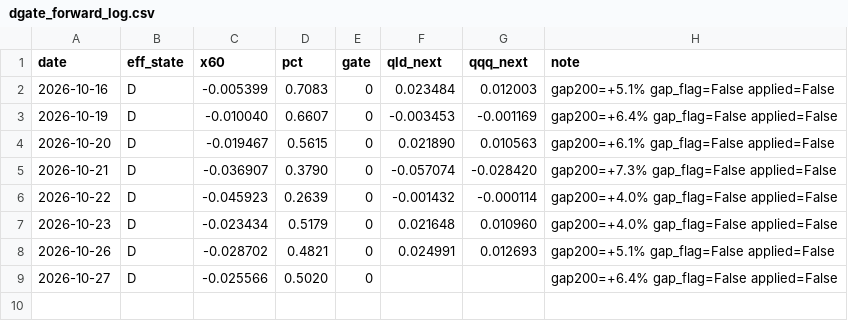
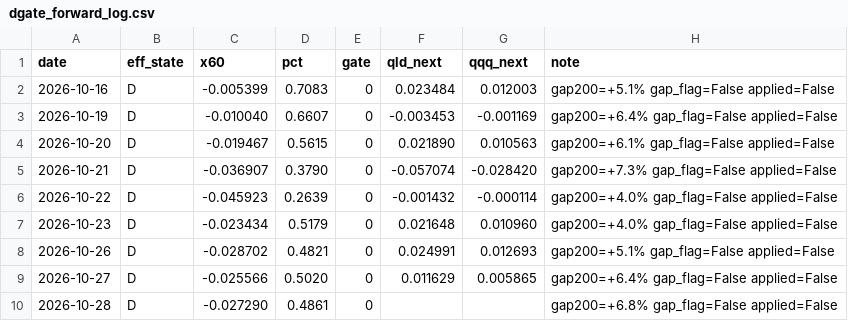
Before and after one commit to xyxyxy33e-sys/Robinhood-stock, a CSV file: data/dgate_forward_log.csv, drawn as a sheet.

```diff
--- a/data/dgate_forward_log.csv
+++ b/data/dgate_forward_log.csv
@@ -8,2 +8,3 @@ date,eff_state,x60,pct,gate,qld_next,qqq_next,note
 2026-10-26,D,-0.028702,0.4821,0,0.024991,0.012693,gap200=+5.1% gap_flag=False applied=False
-2026-10-27,D,-0.025566,0.5020,0,,,gap200=+6.4% gap_flag=False applied=False
+2026-10-27,D,-0.025566,0.5020,0,0.011629,0.005865,gap200=+6.4% gap_flag=False applied=False
+2026-10-28,D,-0.027290,0.4861,0,,,gap200=+6.8% gap_flag=False applied=False
```
Also changed, not shown: data/fill_quality.csv, data/live_closes.csv, 4 other files.
